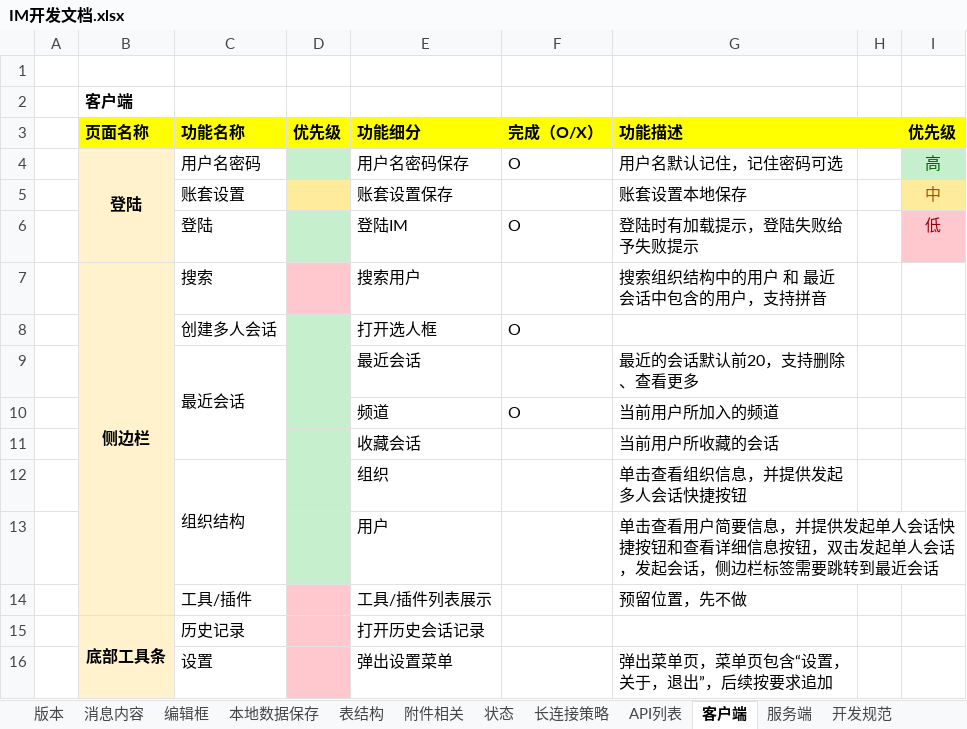
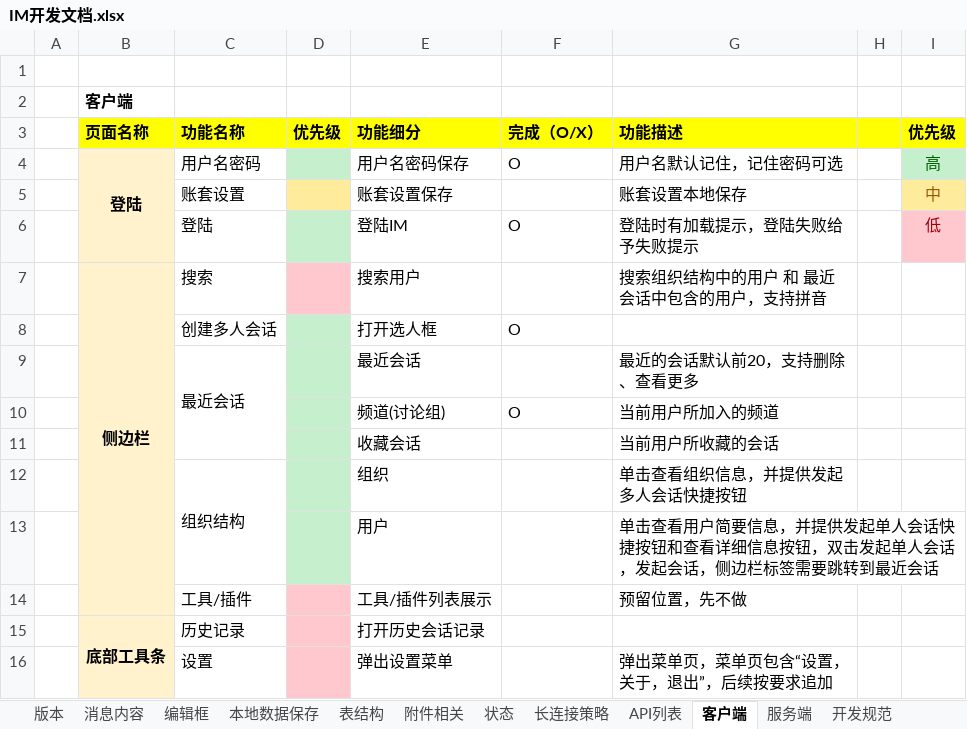
Before and after one commit to grassto/IM-Webapp, an Excel workbook: IM开发文档.xlsx, sheet 客户端, drawn as a sheet; only a part is shown; values as stored, in another font and other column widths than the file's, no borders; the diff names each change by its address in the sheet, - before the commit and + after, or states it on an @@ line.

```diff
--- a/IM开发文档.xlsx (sheet 客户端)
+++ b/IM开发文档.xlsx (sheet 客户端)
-E10 (功能细分): 频道
+E10 (功能细分): 频道(讨论组)
```
Also changed, not shown: other sheet tabs, charts or pictures, 4 other files.
